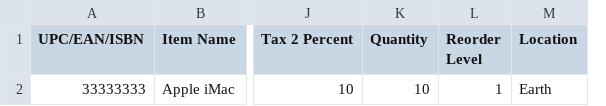
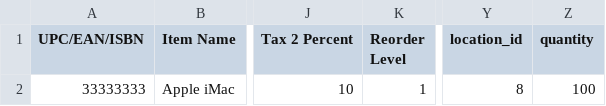
Before and after one commit to opensourcepos/opensourcepos, a CSV file: import_items.csv, drawn as a sheet; only a part is shown, gaps mark what is left out; removed rows and columns are numbered as before the commit, all else as after; the diff names each change by its address in the sheet, - before the commit and + after, or states it on an @@ line.

Commit message:
fixed quantities on items import

```diff
--- a/import_items.csv
+++ b/import_items.csv
-column K (Quantity), row 2: 10
-column M (Location), row 2: Earth
+column Y (location_id), row 2: 8
+column Z (quantity), row 2: 100
```
Also changed, not shown: 1 other file.
